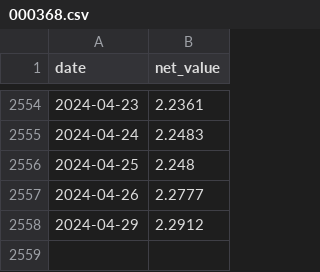
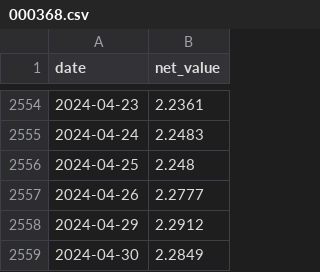
Before and after one commit to alexhanl/my-trade, a CSV file: data/000368.csv, drawn as a sheet; only a part is shown, gaps mark what is left out; the diff names each change by its address in the sheet, - before the commit and + after, or states it on an @@ line.

```diff
--- a/data/000368.csv
+++ b/data/000368.csv
+row 2559: 2024-04-30 | 2.2849
```
Also changed, not shown: data/000914.csv, data/004388.csv, 1 other file.
